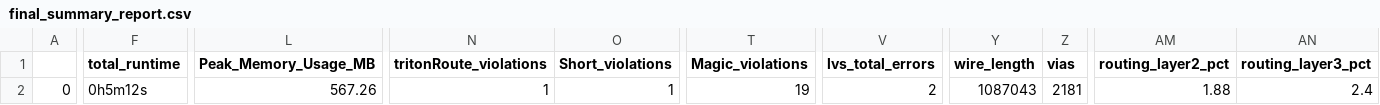
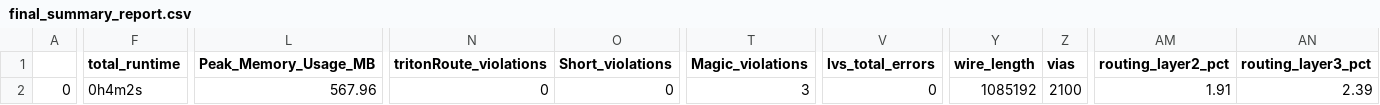
Before and after one commit to roman3017/caravel_mpw, a CSV file: signoff/user_project_wrapper/final_summary_report.csv, drawn as a sheet; only a part is shown, gaps mark what is left out; the diff covers the shown part only; the diff names each change by its address in the sheet, - before the commit and + after, or states it on an @@ line.

```diff
--- a/signoff/user_project_wrapper/final_summary_report.csv
+++ b/signoff/user_project_wrapper/final_summary_report.csv
-F2 (total_runtime): 0h5m12s
+F2 (total_runtime): 0h4m2s
-L2 (Peak_Memory_Usage_MB): 567.26
+L2 (Peak_Memory_Usage_MB): 567.96
-N2 (tritonRoute_violations): 1
+N2 (tritonRoute_violations): 0
-O2 (Short_violations): 1
+O2 (Short_violations): 0
-T2 (Magic_violations): 19
+T2 (Magic_violations): 3
-V2 (lvs_total_errors): 2
+V2 (lvs_total_errors): 0
-Y2 (wire_length): 1087043
+Y2 (wire_length): 1085192
-Z2 (vias): 2181
+Z2 (vias): 2100
-AM2 (routing_layer2_pct): 1.88
+AM2 (routing_layer2_pct): 1.91
-AN2 (routing_layer3_pct): 2.4
+AN2 (routing_layer3_pct): 2.39
```
Also changed, not shown: 2 edited cells elsewhere in this file, 7 other files.
